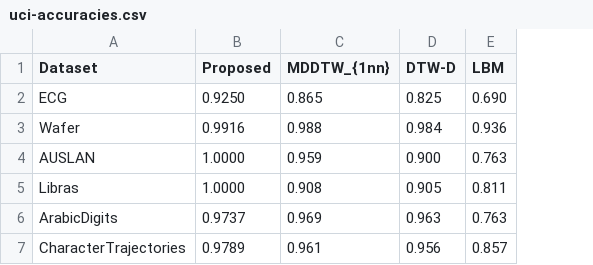
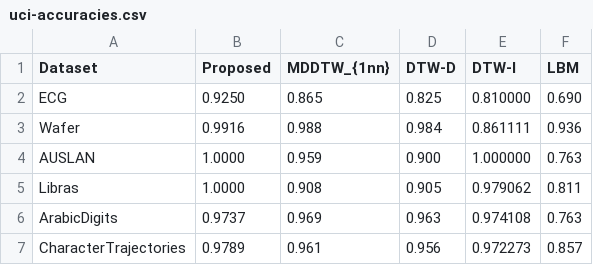
Before and after one commit to divyashan/time_series, a CSV file: src/final-results/uci-accuracies.csv, drawn as a sheet; the diff names each change by its address in the sheet, - before the commit and + after, or states it on an @@ line.

```diff
--- a/src/final-results/uci-accuracies.csv
+++ b/src/final-results/uci-accuracies.csv
+column E (DTW-I), rows 2-7: 0.810000 | 0.861111 | 1.000000 | 0.979062 | 0.974108 | 0.972273
```
Also changed, not shown: 10 other files.
